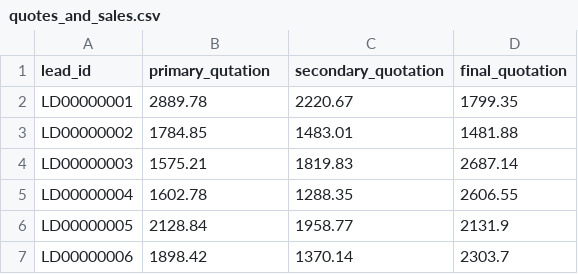
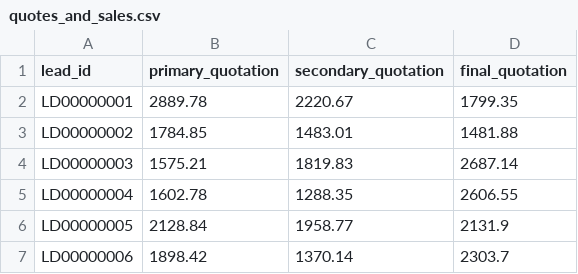
Before and after one commit to Soumyadipta2020/Utilities-Knowledge-Hub, a CSV file: datasets/quotes_and_sales.csv, drawn as a sheet; only a part is shown.

```diff
--- a/datasets/quotes_and_sales.csv
+++ b/datasets/quotes_and_sales.csv
@@ -1,2 +1,2 @@
-lead_id,primary_qutation,secondary_quotation,final_quotation
+lead_id,primary_quotation,secondary_quotation,final_quotation
 LD00000001,2889.78,2220.67,1799.35
```
Also changed, not shown: datasets/engineer_skill.csv, datasets/knowledge_base.csv, 7 other files.
